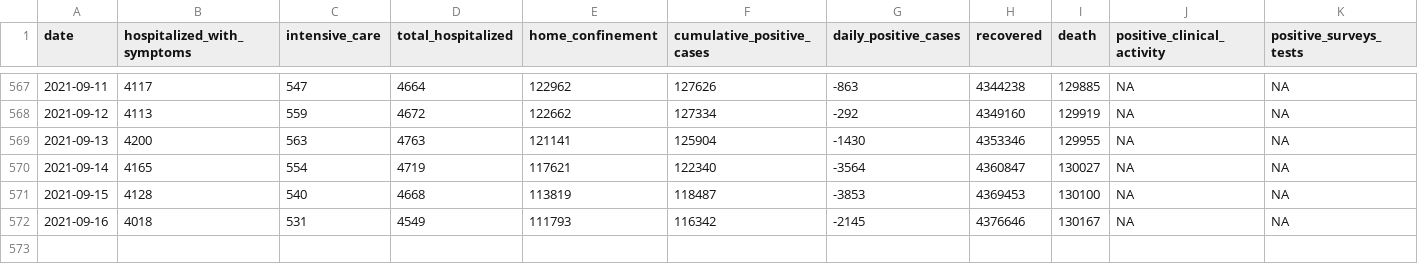
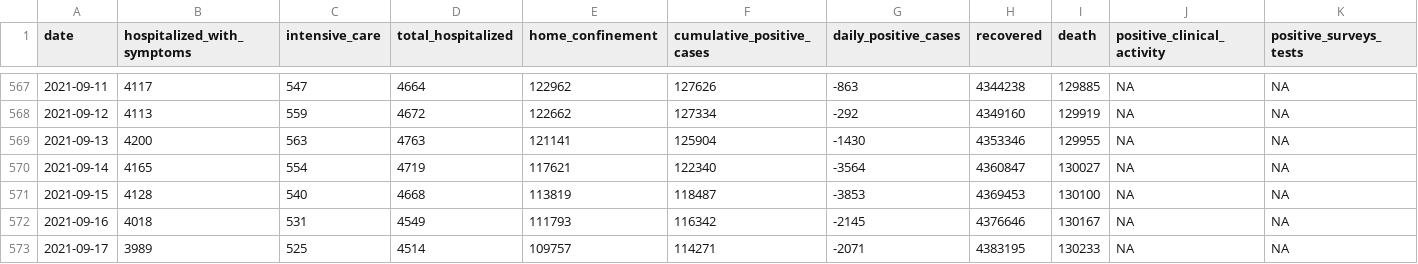
Before and after one commit to RamiKrispin/covid19Italy, a CSV file: csv/italy_total.csv, drawn as a sheet; only a part is shown, gaps mark what is left out; rows hold the shown columns only; the diff names each change by its address in the sheet, - before the commit and + after, or states it on an @@ line.

Commit message:
Update italy total data

```diff
--- a/csv/italy_total.csv
+++ b/csv/italy_total.csv
+row 573: 2021-09-17 | 3989 | 525 | 4514 | 109757 | 114271 | -2071 | 4383195 | 130233 | NA | NA
```
Also changed, not shown: 1 other file.
